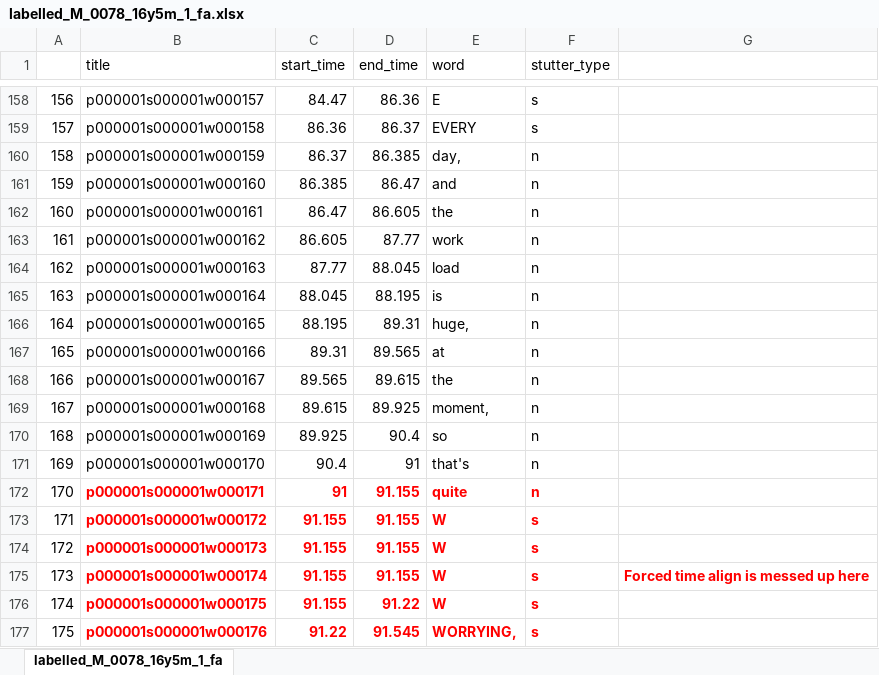
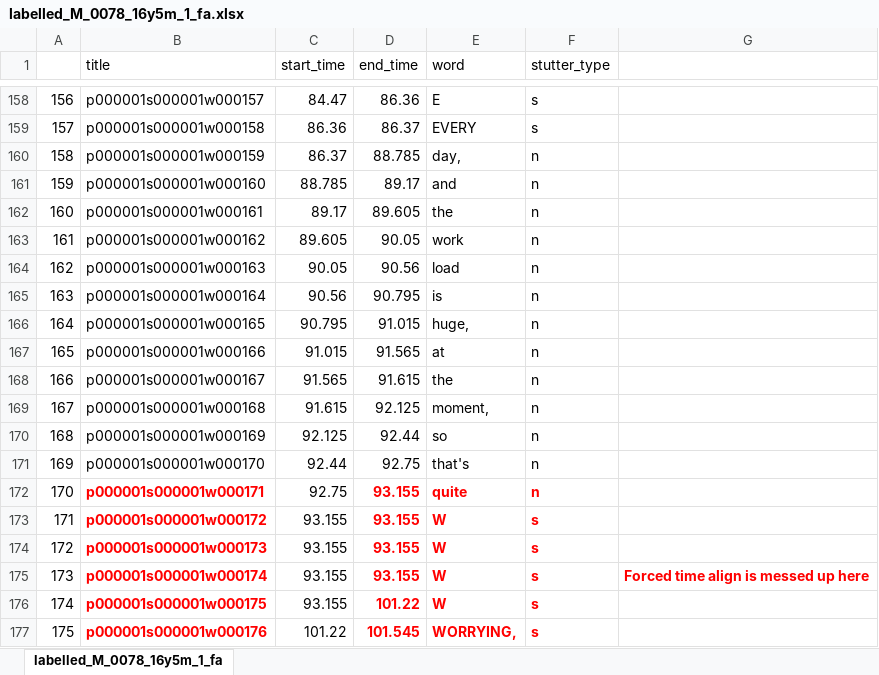
Before and after one commit to s4ayub/fydp, an Excel workbook: labelled_csv_files/labelled_M_0078_16y5m_1_fa.xlsx, sheet labelled_M_0078_16y5m_1_fa, drawn as a sheet; only a part is shown, gaps mark what is left out; values as stored, in another font and other column widths than the file's, no borders; the diff covers the shown part only; the diff names each change by its address in the sheet, - before the commit and + after, or states it on an @@ line.

```diff
--- a/labelled_csv_files/labelled_M_0078_16y5m_1_fa.xlsx (sheet labelled_M_0078_16y5m_1_fa)
+++ b/labelled_csv_files/labelled_M_0078_16y5m_1_fa.xlsx (sheet labelled_M_0078_16y5m_1_fa)
-D160 (end_time): 86.385
+D160 (end_time): 88.785
-C161 (start_time): 86.385
+C161 (start_time): 88.785
-D161 (end_time): 86.47
+D161 (end_time): 89.17
-C162 (start_time): 86.47
+C162 (start_time): 89.17
-D162 (end_time): 86.605
+D162 (end_time): 89.605
-C163 (start_time): 86.605
+C163 (start_time): 89.605
-D163 (end_time): 87.77
+D163 (end_time): 90.05
-C164 (start_time): 87.77
+C164 (start_time): 90.05
-D164 (end_time): 88.045
+D164 (end_time): 90.56
-C165 (start_time): 88.045
+C165 (start_time): 90.56
-D165 (end_time): 88.195
+D165 (end_time): 90.795
-C166 (start_time): 88.195
+C166 (start_time): 90.795
-D166 (end_time): 89.31
+D166 (end_time): 91.015
-C167 (start_time): 89.31
+C167 (start_time): 91.015
-D167 (end_time): 89.565
+D167 (end_time): 91.565
-C168 (start_time): 89.565
+C168 (start_time): 91.565
-D168 (end_time): 89.615
+D168 (end_time): 91.615
-C169 (start_time): 89.615
+C169 (start_time): 91.615
-D169 (end_time): 89.925
+D169 (end_time): 92.125
-C170 (start_time): 89.925
+C170 (start_time): 92.125
-D170 (end_time): 90.4
+D170 (end_time): 92.44
-C171 (start_time): 90.4
+C171 (start_time): 92.44
-D171 (end_time): 91
+D171 (end_time): 92.75
-C172 (start_time): 91
+C172 (start_time): 92.75
@@ C172:C177 bold: on → off, text colour: #FF0000 → black @@
-D172:D175 (end_time): 91.155
+D172:D175 (end_time): 93.155
-C173:C176 (start_time): 91.155
+C173:C176 (start_time): 93.155
-D176 (end_time): 91.22
+D176 (end_time): 101.22
-C177 (start_time): 91.22
+C177 (start_time): 101.22
-D177 (end_time): 91.545
+D177 (end_time): 101.545
```
Also changed, not shown: 2 edited cells and cell formats elsewhere in this sheet, labelled_csv_files/labelled_M_0095_08y10m_1_fa.xlsx, labelled_csv_files/labelled_M_0098_09y8m_1_fa.xlsx, 20 other files.
